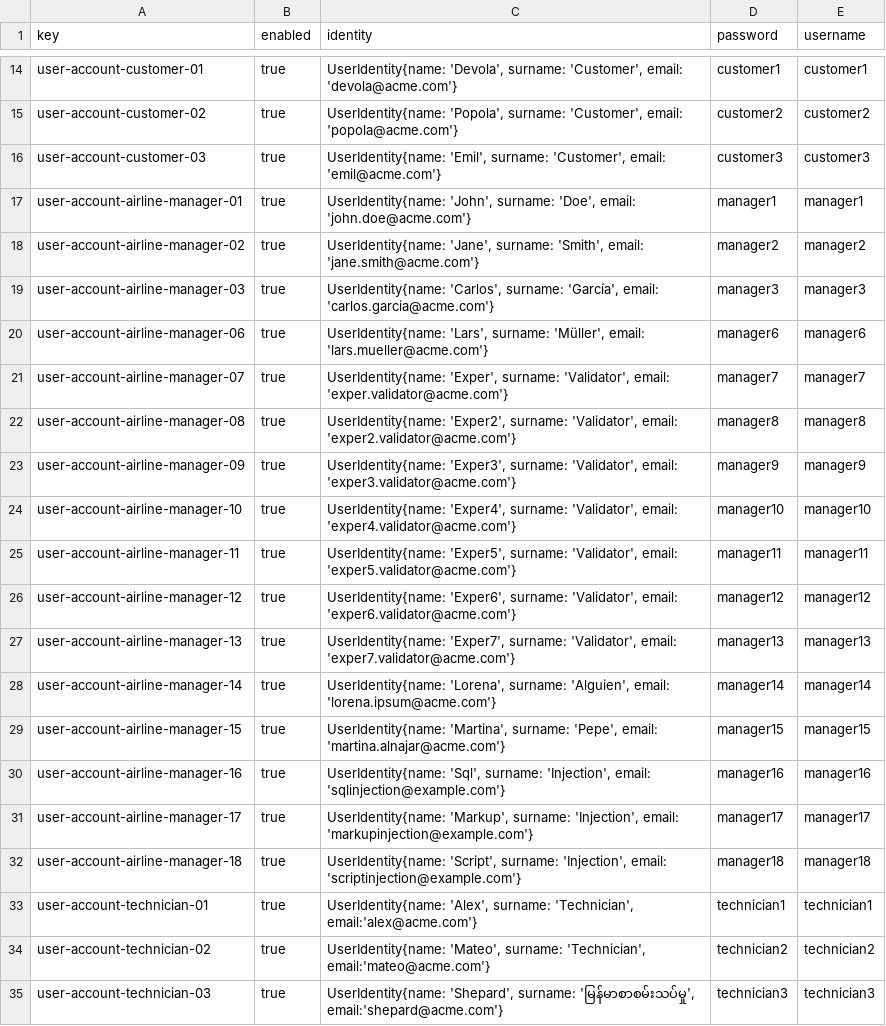
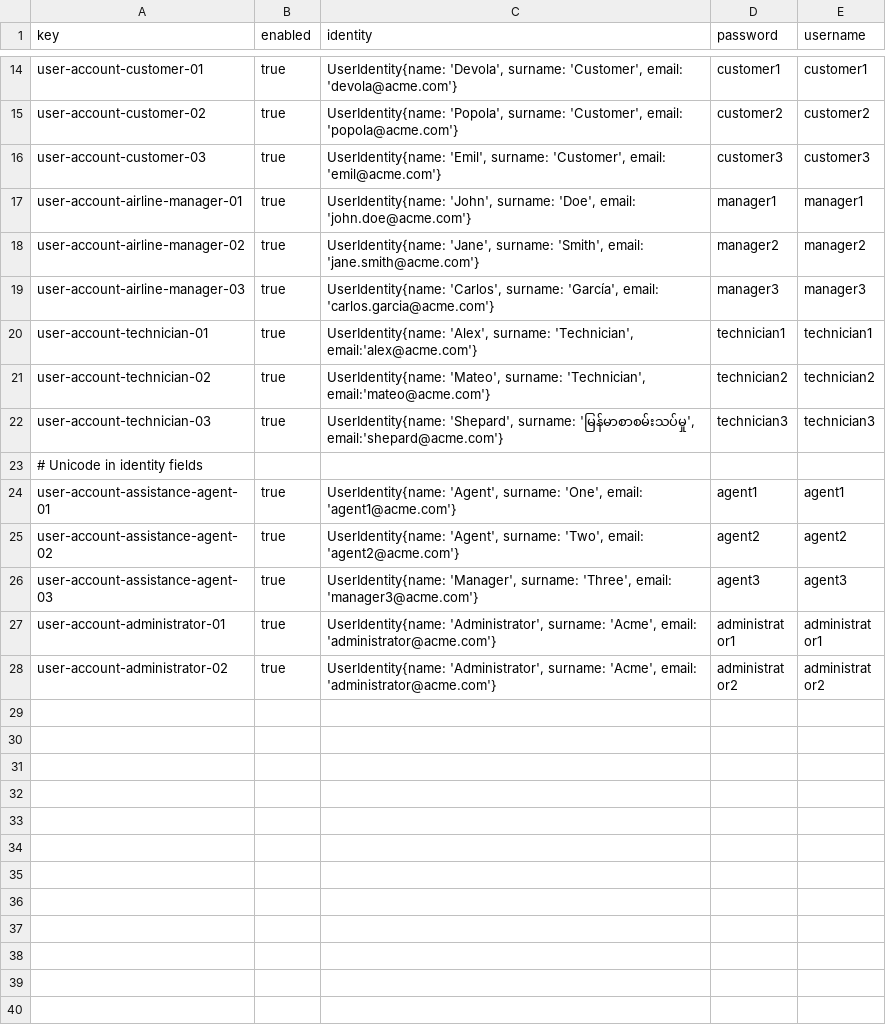
Before and after one commit to DP2-C1-037/Acme-ANS-D04, a CSV file: src/main/resources/WEB-INF/data/sample/user-account.csv, drawn as a sheet; only a part is shown, gaps mark what is left out; the shorter side is filled out with more unchanged rows; the diff names each change by its address in the sheet, - before the commit and + after, or states it on an @@ line.

Commit message:
feat: :sparkles: List and show details almost completed

```diff
--- a/src/main/resources/WEB-INF/data/sample/user-account.csv
+++ b/src/main/resources/WEB-INF/data/sample/user-account.csv
-row 20: user-account-airline-manager-06 | true | UserIdentity{name: 'Lars', surname: 'Müller', email: 'lars.mueller@acme.com'} | manager6 | manager6
-row 21: user-account-airline-manager-07 | true | UserIdentity{name: 'Exper', surname: 'Validator', email: 'exper.validator@acme.com'} | manager7 | manager7
-row 22: user-account-airline-manager-08 | true | UserIdentity{name: 'Exper2', surname: 'Validator', email: 'exper2.validator@acme.com'} | manager8 | manager8
-row 23: user-account-airline-manager-09 | true | UserIdentity{name: 'Exper3', surname: 'Validator', email: 'exper3.validator@acme.com'} | manager9 | manager9
-row 24: user-account-airline-manager-10 | true | UserIdentity{name: 'Exper4', surname: 'Validator', email: 'exper4.validator@acme.com'} | manager10 | manager10
-row 25: user-account-airline-manager-11 | true | UserIdentity{name: 'Exper5', surname: 'Validator', email: 'exper5.validator@acme.com'} | manager11 | manager11
-row 26: user-account-airline-manager-12 | true | UserIdentity{name: 'Exper6', surname: 'Validator', email: 'exper6.validator@acme.com'} | manager12 | manager12
-row 27: user-account-airline-manager-13 | true | UserIdentity{name: 'Exper7', surname: 'Validator', email: 'exper7.validator@acme.com'} | manager13 | manager13
-row 28: user-account-airline-manager-14 | true | UserIdentity{name: 'Lorena', surname: 'Alguien', email: 'lorena.ipsum@acme.com'} | manager14 | manager14
-row 29: user-account-airline-manager-15 | true | UserIdentity{name: 'Martina', surname: 'Pepe', email: 'martina.alnajar@acme.com'} | manager15 | manager15
-row 30: user-account-airline-manager-16 | true | UserIdentity{name: 'Sql', surname: 'Injection', email: 'sqlinjection@example.com'} | manager16 | manager16
-row 31: user-account-airline-manager-17 | true | UserIdentity{name: 'Markup', surname: 'Injection', email: 'markupinjection@example.com'} | manager17 | manager17
-row 32: user-account-airline-manager-18 | true | UserIdentity{name: 'Script', surname: 'Injection', email: 'scriptinjection@example.com'} | manager18 | manager18
```
Also changed, not shown: 12 other files.
